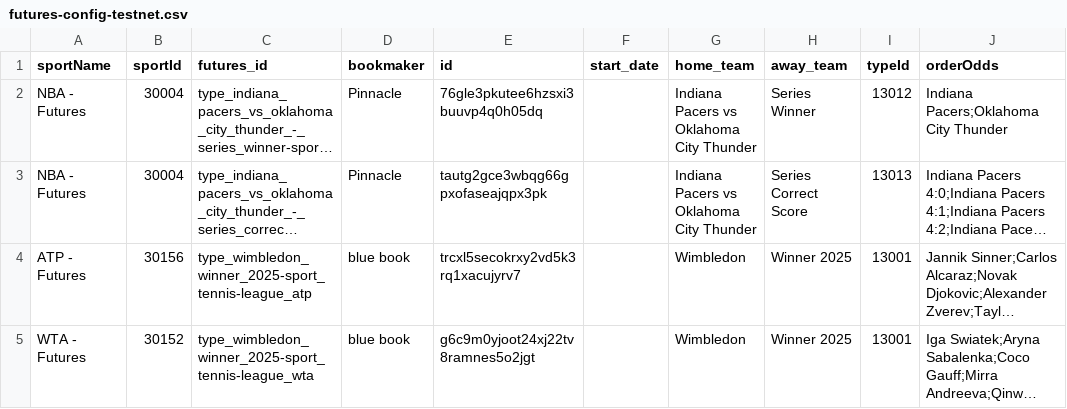
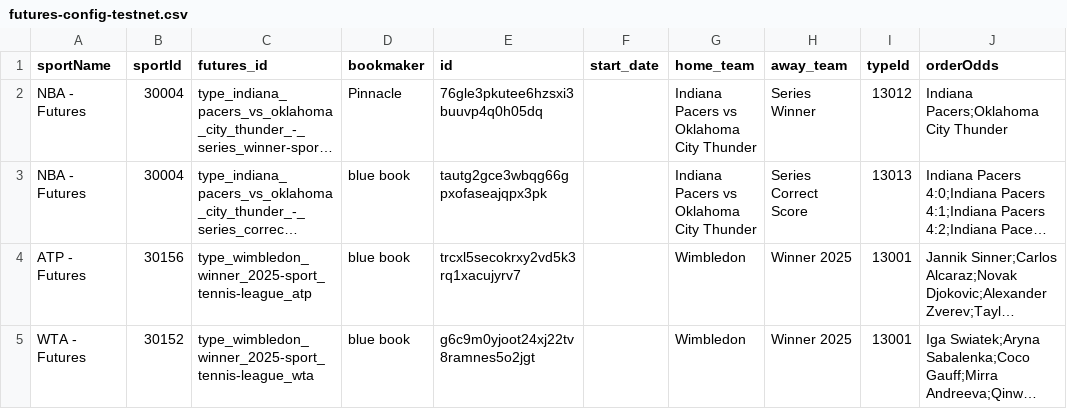
Before and after one commit to thales-markets/sports-markets-v2-risk-management, a CSV file: futures-config-testnet.csv, drawn as a sheet; only a part is shown; long unchanged cells end in …; the diff names each change by its address in the sheet, - before the commit and + after, or states it on an @@ line.

Commit message:
Update futures-config-testnet.csv

```diff
--- a/futures-config-testnet.csv
+++ b/futures-config-testnet.csv
-D3 (bookmaker): Pinnacle
+D3 (bookmaker): blue book
```
